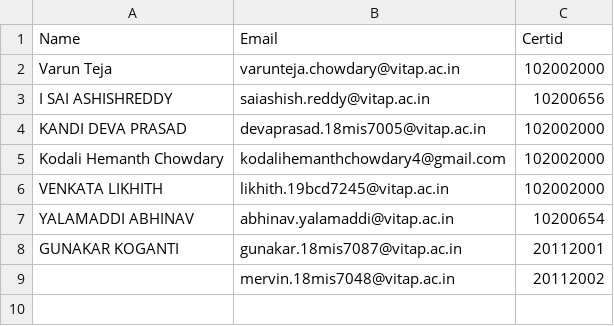
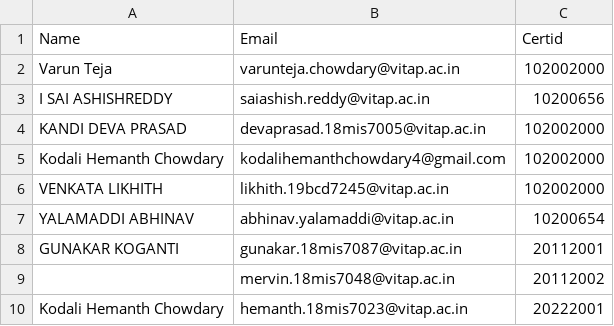
Before and after one commit to 18mis7023/Certificated-Download, a CSV file: event.csv, drawn as a sheet; the diff names each change by its address in the sheet, - before the commit and + after, or states it on an @@ line.

Commit message:
Update event.csv

```diff
--- a/event.csv
+++ b/event.csv
+row 10: Kodali Hemanth Chowdary | hemanth.18mis7023@vitap.ac.in | 20222001
```
